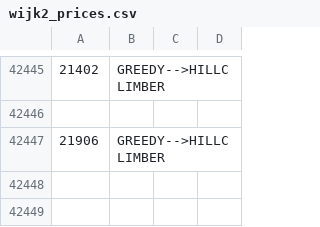
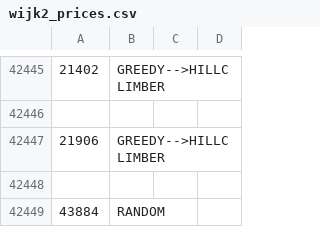
Before and after one commit to yoghurthoek/sunny_storage, a CSV file: Output_Data/wijk2_prices.csv, drawn as a sheet; only a part is shown, gaps mark what is left out; the diff names each change by its address in the sheet, - before the commit and + after, or states it on an @@ line.

```diff
--- a/Output_Data/wijk2_prices.csv
+++ b/Output_Data/wijk2_prices.csv
+row 42448: (empty)
+row 42449: 43884 | RANDOM
```
Also changed, not shown: Output_Data/wijk1_prices.csv, Output_Data/wijk3_prices.csv, 1 other file.
